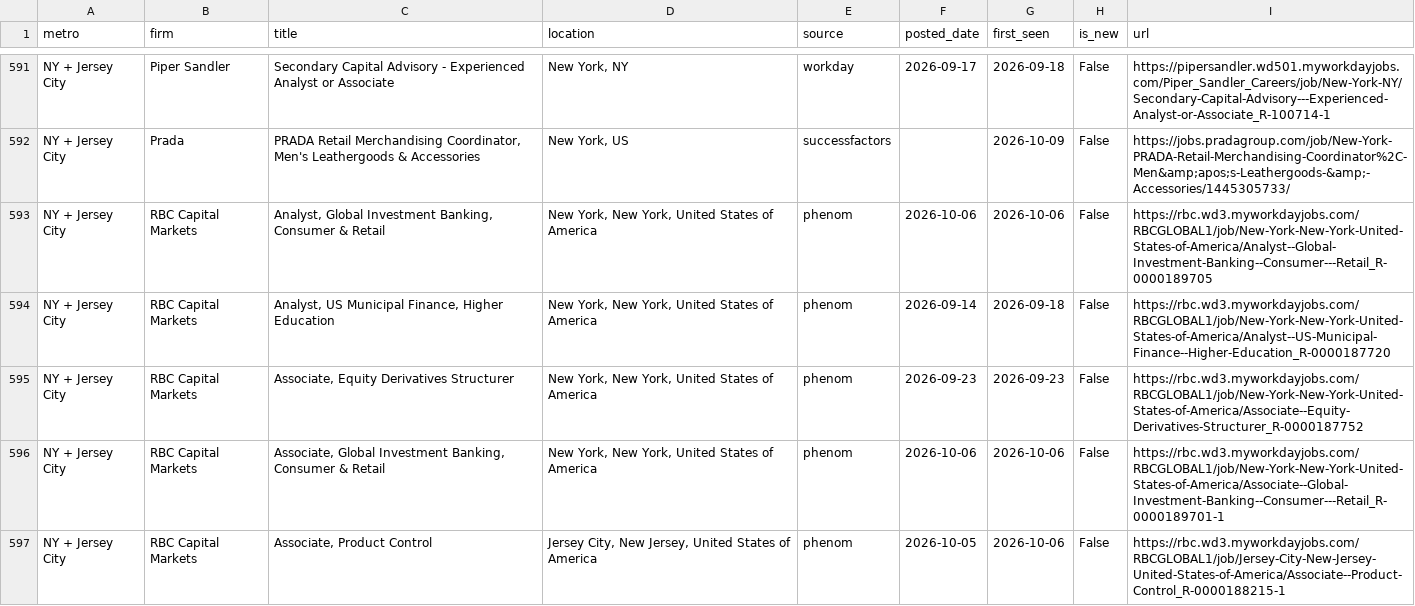
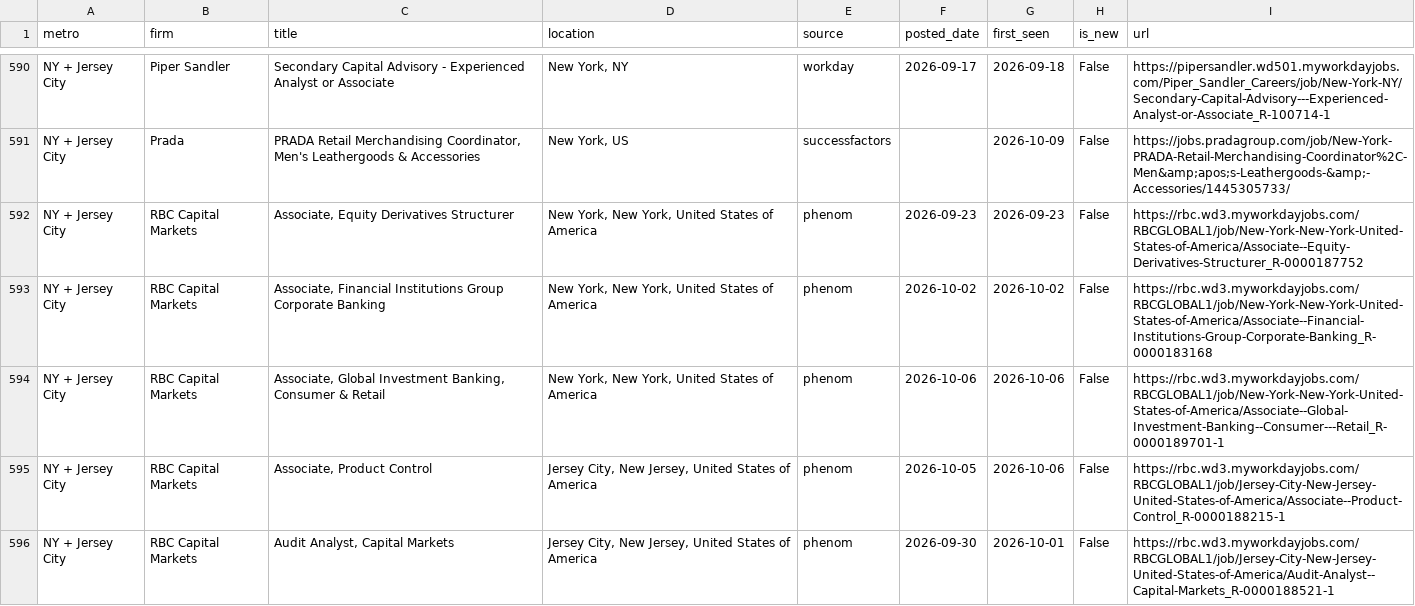
Before and after one commit to nakuljadeja08/Street-Watch, a CSV file: street_watch_jobs.csv, drawn as a sheet; only a part is shown, gaps mark what is left out; the shorter side is filled out with more unchanged rows; the diff covers the shown part only.

```diff
--- a/street_watch_jobs.csv
+++ b/street_watch_jobs.csv
@@ -592,5 +591,4 @@ NY + Jersey City,Piper Sandler,Secondary Capital Advisory - Experienced Analyst
 NY + Jersey City,Prada,"PRADA Retail Merchandising Coordinator, Men's Leathergoods & Accessories","New York, US",successfactors,,2026-10-09,False,https://jobs.pradagroup.com/job/New-York-PRADA-Retail-Merchandising-Coordinator%2C-Men&amp;apos;s-Leathergoods-&amp;-Accessories/1445305733/
-NY + Jersey City,RBC Capital Markets,"Analyst, Global Investment Banking, Consumer & Retail","New York, New York, United States of America",phenom,2026-10-06,2026-10-06,False,https://rbc.wd3.myworkdayjobs.com/RBCGLOBAL1/job/New-York-New-York-United-States-of-America/Analyst--Global-Investment-Banking--Consumer---Retail_R-0000189705
-NY + Jersey City,RBC Capital Markets,"Analyst, US Municipal Finance, Higher Education","New York, New York, United States of America",phenom,2026-09-14,2026-09-18,False,https://rbc.wd3.myworkdayjobs.com/RBCGLOBAL1/job/New-York-New-York-United-States-of-America/Analyst--US-Municipal-Finance--Higher-Education_R-0000187720
 NY + Jersey City,RBC Capital Markets,"Associate, Equity Derivatives Structurer","New York, New York, United States of America",phenom,2026-09-23,2026-09-23,False,https://rbc.wd3.myworkdayjobs.com/RBCGLOBAL1/job/New-York-New-York-United-States-of-America/Associate--Equity-Derivatives-Structurer_R-0000187752
+NY + Jersey City,RBC Capital Markets,"Associate, Financial Institutions Group Corporate Banking","New York, New York, United States of America",phenom,2026-10-02,2026-10-02,False,https://rbc.wd3.myworkdayjobs.com/RBCGLOBAL1/job/New-York-New-York-United-States-of-America/Associate--Financial-Institutions-Group-Corporate-Banking_R-0000183168
 NY + Jersey City,RBC Capital Markets,"Associate, Global Investment Banking, Consumer & Retail","New York, New York, United States of America",phenom,2026-10-06,2026-10-06,False,https://rbc.wd3.myworkdayjobs.com/RBCGLOBAL1/job/New-York-New-York-United-States-of-America/Associate--Global-Investment-Banking--Consumer---Retail_R-0000189701-1
```
Also changed, not shown: 3 removed rows, 1 moved row and 4 edited cells elsewhere in this file, 2 other files.
